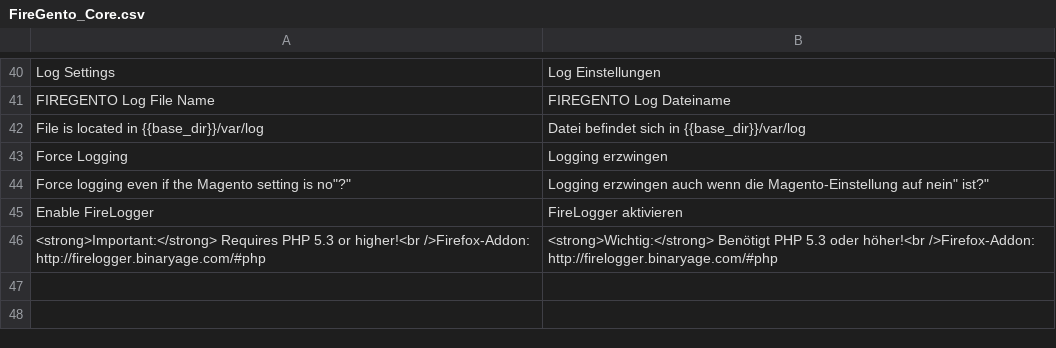
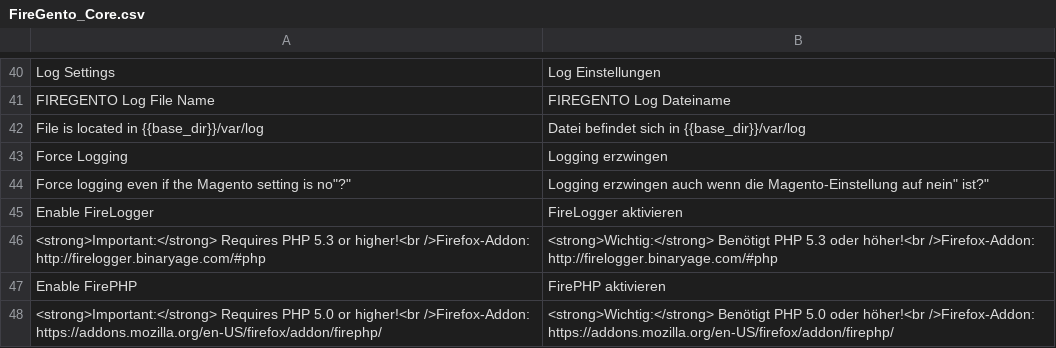
Before and after one commit to firegento/firegento-debug, a CSV file: src/app/locale/de_CH/FireGento_Core.csv, drawn as a sheet; only a part is shown, gaps mark what is left out; the diff names each change by its address in the sheet, - before the commit and + after, or states it on an @@ line.

Commit message:
[+FEATURE] Added FirePHP support

```diff
--- a/src/app/locale/de_CH/FireGento_Core.csv
+++ b/src/app/locale/de_CH/FireGento_Core.csv
+row 47: Enable FirePHP | FirePHP aktivieren
+row 48: <strong>Important:</strong> Requires PHP 5.0 or higher!<br />Firefox-Addon: https://addons.mozilla.org/en-US/firefox/addon/firephp/ | <strong>Wichtig:</strong> Benötigt PHP 5.0 oder höher!<br />Firefox-Addon: https://addons.mozilla.org/en-US/firefox/addon/firephp/
```
Also changed, not shown: src/app/locale/de_DE/FireGento_Core.csv, src/app/locale/en_US/FireGento_Core.csv, 4 other files.
